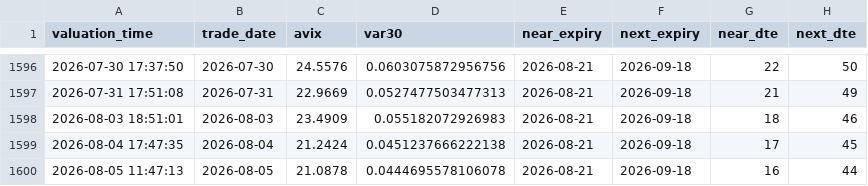
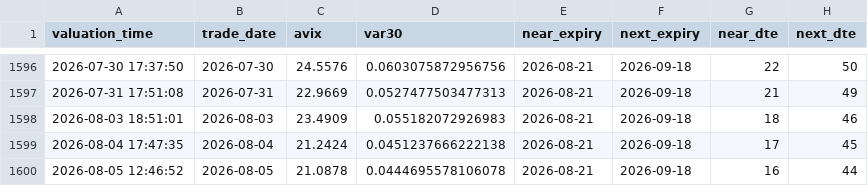
Before and after one commit to AmineSeRaFimmm/a-share-five-layer-pwa, a CSV file: data/avix/avix_history.csv, drawn as a sheet; only a part is shown, gaps mark what is left out; the diff names each change by its address in the sheet, - before the commit and + after, or states it on an @@ line.

```diff
--- a/data/avix/avix_history.csv
+++ b/data/avix/avix_history.csv
-A1600 (valuation_time): 2026-08-05 11:47:13
+A1600 (valuation_time): 2026-08-05 12:46:52
```
Also changed, not shown: data/avix_300_close_mid.csv, 2 other files.
